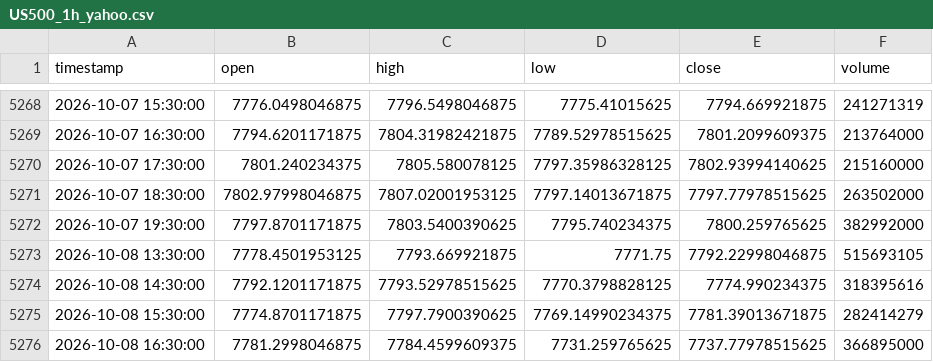
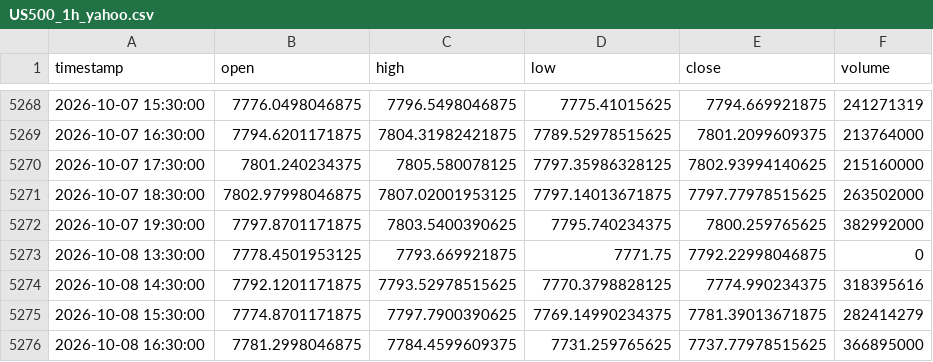
Before and after one commit to NeefPoom/Tradingstrategy01, a CSV file: data/prices/US500_1h_yahoo.csv, drawn as a sheet; only a part is shown, gaps mark what is left out.

```diff
--- a/data/prices/US500_1h_yahoo.csv
+++ b/data/prices/US500_1h_yahoo.csv
@@ -5272,3 +5272,3 @@ timestamp,open,high,low,close,volume
 2026-10-07 19:30:00,7797.8701171875,7803.5400390625,7795.740234375,7800.259765625,382992000
-2026-10-08 13:30:00,7778.4501953125,7793.669921875,7771.75,7792.22998046875,515693105
+2026-10-08 13:30:00,7778.4501953125,7793.669921875,7771.75,7792.22998046875,0
 2026-10-08 14:30:00,7792.1201171875,7793.52978515625,7770.3798828125,7774.990234375,318395616
```
Also changed, not shown: data/prices/AUS200_1h_yahoo.csv, reports/latest_scores.csv, 50 other files.
